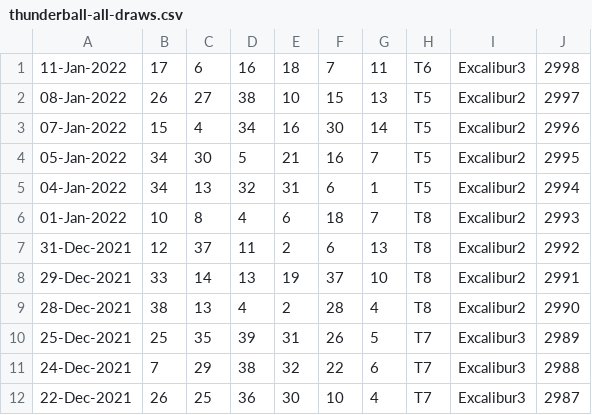
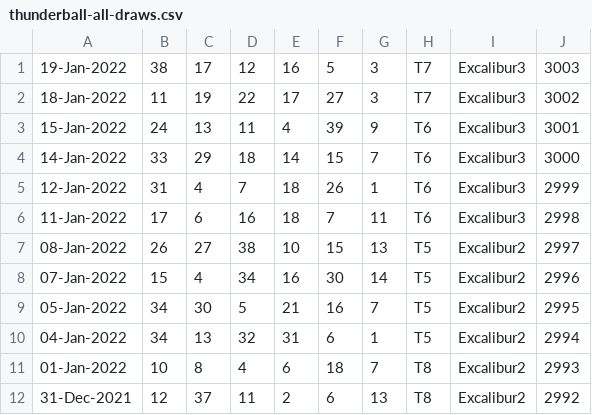
Before and after one commit to pastorcmentarny/DomJavaKB, a CSV file: data/lotto/thunderball-all-draws.csv, drawn as a sheet; only a part is shown; the shorter side is filled out with more unchanged rows; the diff names each change by its address in the sheet, - before the commit and + after, or states it on an @@ line.

Commit message:
add all web exposure to projects update progress on 40b440 and lotto

```diff
--- a/data/lotto/thunderball-all-draws.csv
+++ b/data/lotto/thunderball-all-draws.csv
+row 1: 19-Jan-2022 | 38 | 17 | 12 | 16 | 5 | 3 | T7 | Excalibur3 | 3003
+row 2: 18-Jan-2022 | 11 | 19 | 22 | 17 | 27 | 3 | T7 | Excalibur3 | 3002
+row 3: 15-Jan-2022 | 24 | 13 | 11 | 4 | 39 | 9 | T6 | Excalibur3 | 3001
+row 4: 14-Jan-2022 | 33 | 29 | 18 | 14 | 15 | 7 | T6 | Excalibur3 | 3000
+row 5: 12-Jan-2022 | 31 | 4 | 7 | 18 | 26 | 1 | T6 | Excalibur3 | 2999
```
Also changed, not shown: data/lotto/euro-all-draws.csv, data/lotto/euro-hotpicks-all-draws.csv, 6 other files.
